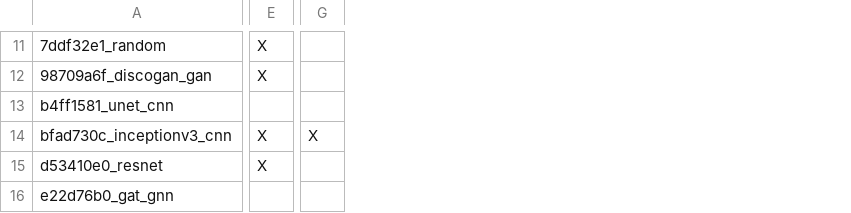
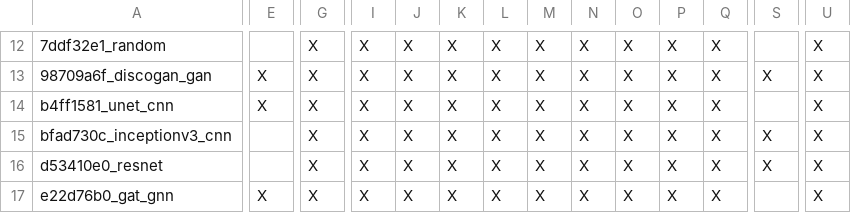
Before and after one commit to tbraunny/Automatic_Taxonomy_Construction_NNs, a CSV file: data/taxonomy/faceted/generic/generic_taxonomy.csv, drawn as a sheet; only a part is shown, gaps mark what is left out; addresses are those after the commit; the diff covers the shown part only; the diff names each change by its address in the sheet, - before the commit and + after, or states it on an @@ line.

```diff
--- a/data/taxonomy/faceted/generic/generic_taxonomy.csv
+++ b/data/taxonomy/faceted/generic/generic_taxonomy.csv
+column I, rows 12-17: all X
+column J, rows 12-17: all X
+column K, rows 12-17: all X
+column L, rows 12-17: all X
+column M, rows 12-17: all X
+column N, rows 12-17: all X
+column O, rows 12-17: all X
+column P, rows 12-17: all X
+column Q, rows 12-17: all X
+column S, rows 13-16: X |  | X | X
+column U, rows 12-17: all X
-E12: X
+E12: (empty)
-G12:G14: (empty)
+G12:G14: X
-E14: (empty)
+E14: X
-E15:E16: X
+E15:E16: (empty)
-G16:G17: (empty)
+G16:G17: X
-E17: (empty)
+E17: X
```
Also changed, not shown: 3 added rows, 2 removed rows and 44 edited cells elsewhere in this file, 3 other files.
